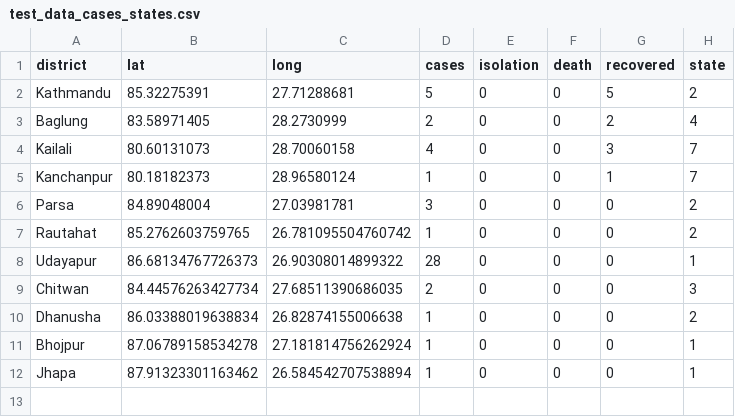
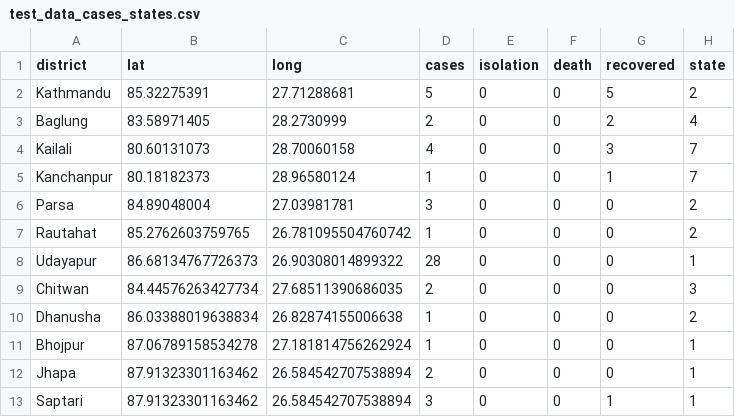
Before and after one commit to mepesh/datasourcesnepal, a CSV file: test_data_cases_states.csv, drawn as a sheet.

Commit message:
Update test_data_cases_states.csv

```diff
--- a/test_data_cases_states.csv
+++ b/test_data_cases_states.csv
@@ -11,2 +11,3 @@ Dhanusha,86.03388019638834,26.82874155006638,1,0,0,0,2
 Bhojpur,87.06789158534278,27.181814756262924,1,0,0,0,1
-Jhapa,87.91323301163462,26.584542707538894,1,0,0,0,1
+Jhapa,87.91323301163462,26.584542707538894,2,0,0,0,1
+Saptari,87.91323301163462,26.584542707538894,3,0,0,1,1
```
